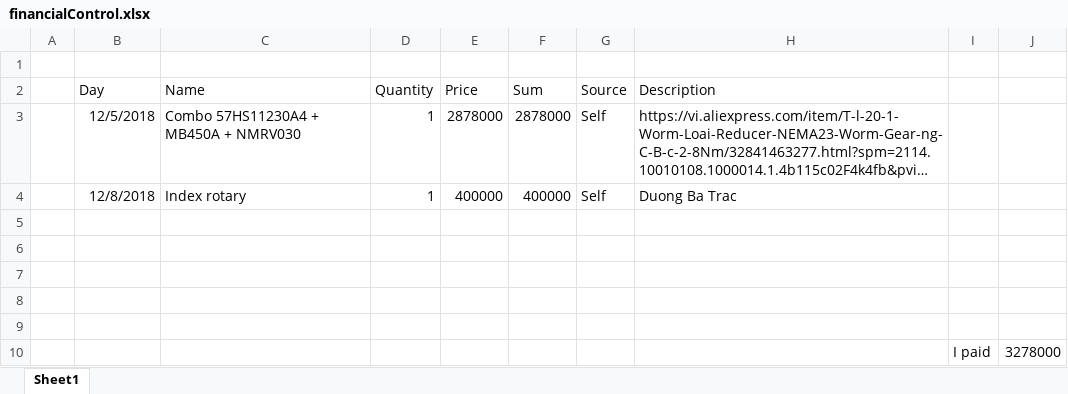
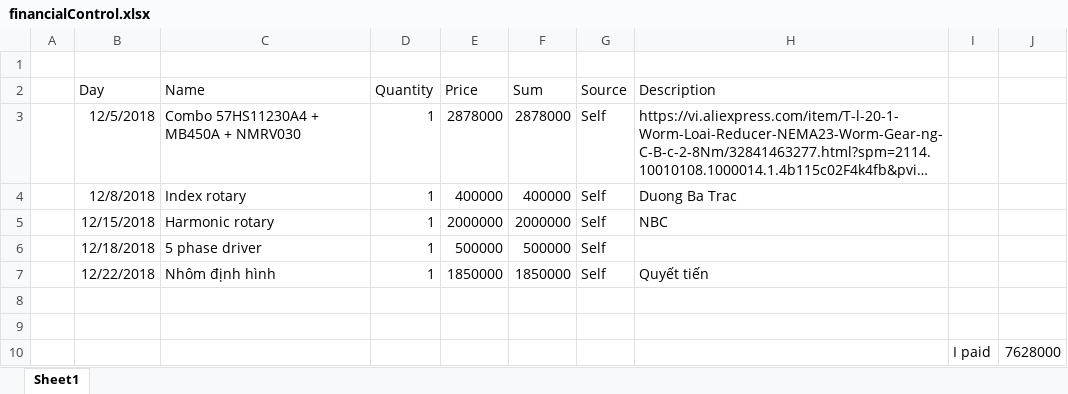
Before and after one commit to bigboy061293/satGndStat, an Excel workbook: financialControl.xlsx, sheet Sheet1, drawn as a sheet; long unchanged cells end in …; values as stored, in another font and other column widths than the file's, no borders; removed rows and columns are numbered as before the commit, all else as after; the diff names each change by its address in the sheet, - before the commit and + after, or states it on an @@ line.

```diff
--- a/financialControl.xlsx (sheet Sheet1)
+++ b/financialControl.xlsx (sheet Sheet1)
+row 5:  | 12/15/2018 | Harmonic rotary | 1 | 2000000 | 2000000 | Self | NBC
+row 6:  | 12/18/2018 | 5 phase driver | 1 | 500000 | 500000 | Self
+row 7:  | 12/22/2018 | Nhôm định hình | 1 | 1850000 | 1850000 | Self | Quyết tiến
-row 10: (empty)
+row 10:  |  |  |  |  |  |  |  | I paid | 7628000
-row 8: (empty)
-row 9: (empty)
-row 10:  |  |  |  |  |  |  |  | I paid | 3278000
```
Also changed, not shown: 4 other files.
